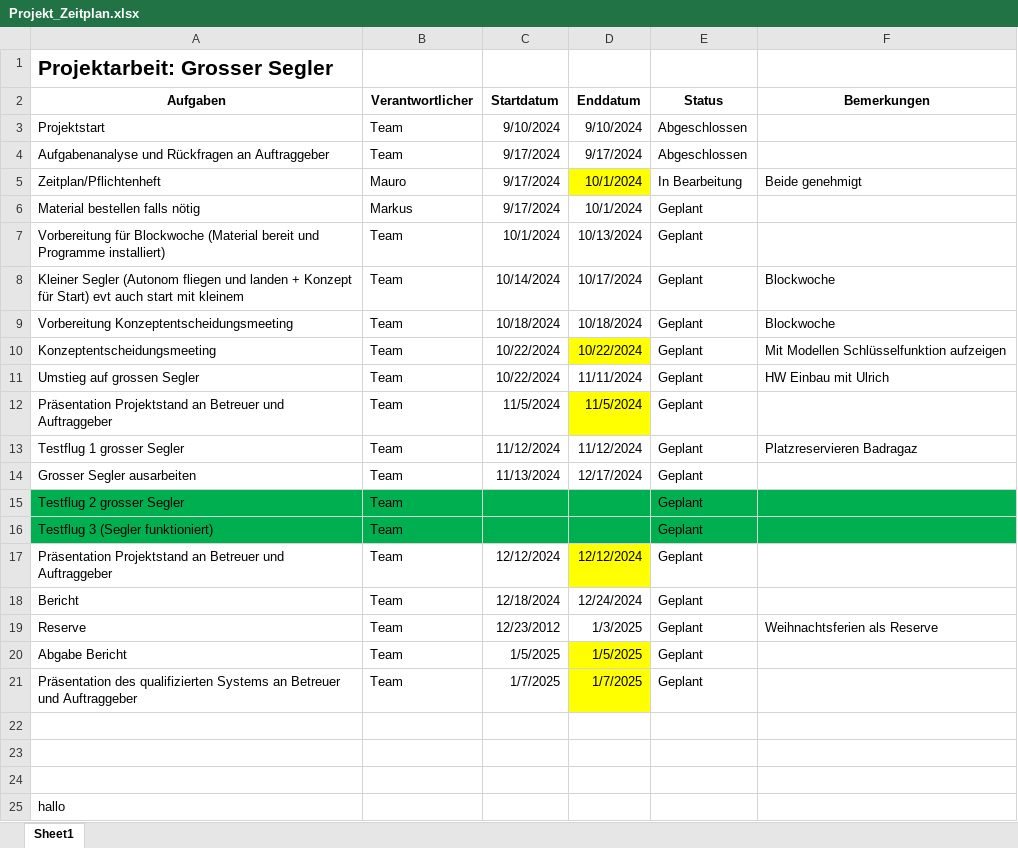
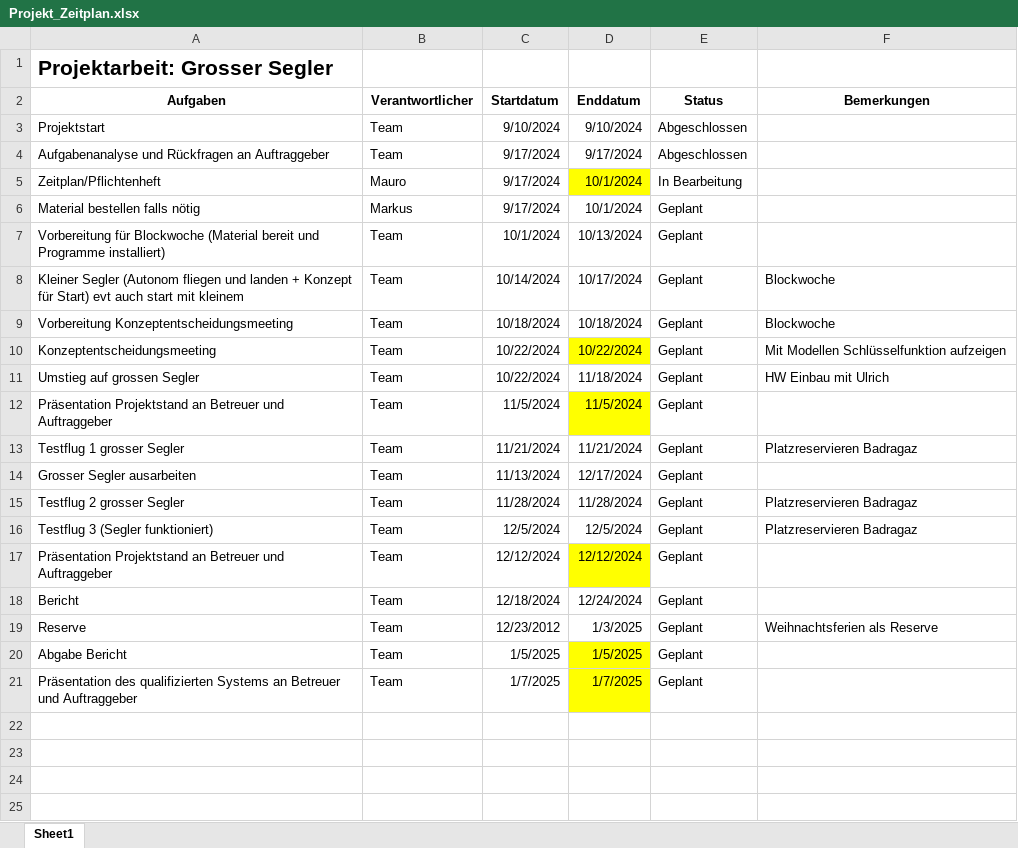
Before and after one commit to FrehnerMauro/Grosser-Segler, an Excel workbook: Doku/Projekt_Zeitplan.xlsx, sheet Sheet1, drawn as a sheet; values as stored, in another font and other column widths than the file's, no borders; the diff names each change by its address in the sheet, - before the commit and + after, or states it on an @@ line.

Commit message:
Ergänzungen Zeitplan

```diff
--- a/Doku/Projekt_Zeitplan.xlsx (sheet Sheet1)
+++ b/Doku/Projekt_Zeitplan.xlsx (sheet Sheet1)
-F5 (Bemerkungen): Beide genehmigt
+F5 (Bemerkungen): (empty)
-D11 (Enddatum): 11/11/2024
+D11 (Enddatum): 11/18/2024
-C13 (Startdatum): 11/12/2024
+C13 (Startdatum): 11/21/2024
-D13 (Enddatum): 11/12/2024
+D13 (Enddatum): 11/21/2024
-A15:F16 fill: #00B050
+A15:F16 fill: none
-C15 (Startdatum): (empty)
+C15 (Startdatum): 11/28/2024
-D15 (Enddatum): (empty)
+D15 (Enddatum): 11/28/2024
-F15:F16 (Bemerkungen): (empty)
+F15:F16 (Bemerkungen): Platzreservieren Badragaz
-C16 (Startdatum): (empty)
+C16 (Startdatum): 12/5/2024
-D16 (Enddatum): (empty)
+D16 (Enddatum): 12/5/2024
-row 22: (empty)
-row 23: (empty)
-row 24: (empty)
-row 25: hallo
```
Also changed, not shown: 1 other file.
